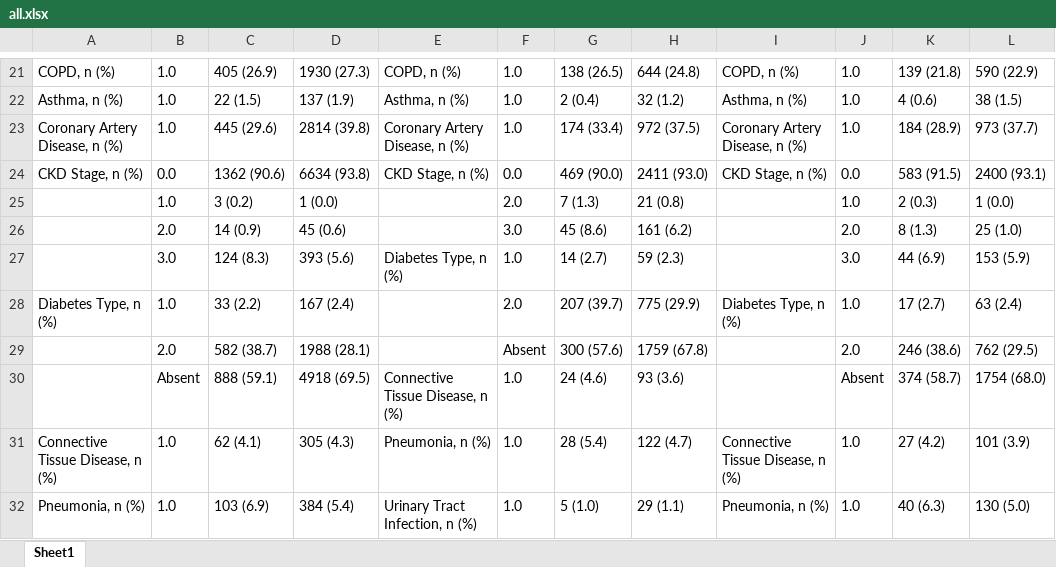
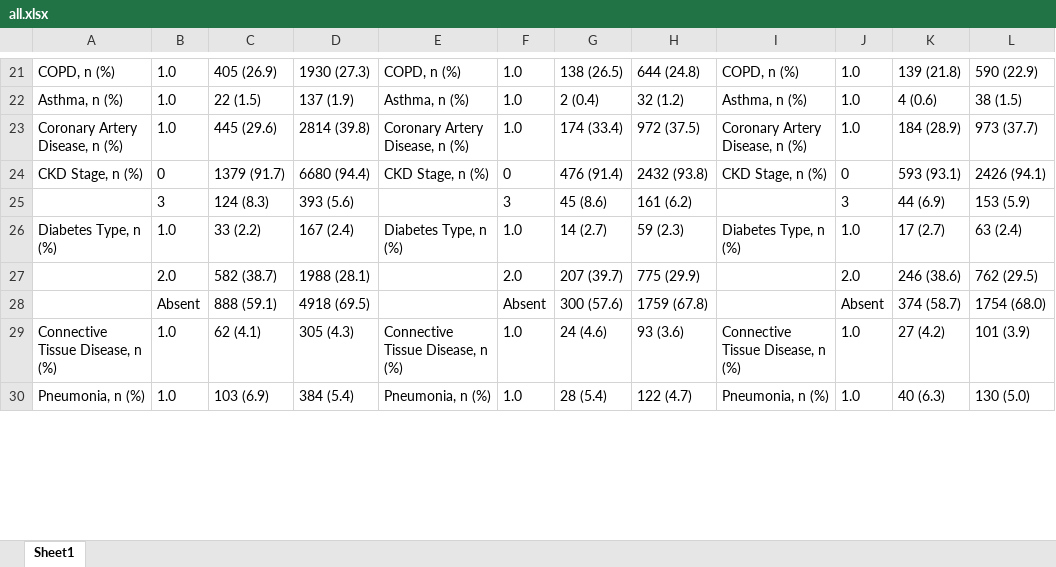
Before and after one commit to joamats/mit-sepsis-tx, an Excel workbook: results/table2/all.xlsx, sheet Sheet1, drawn as a sheet; only a part is shown, gaps mark what is left out; values as stored, in another font and other column widths than the file's, no borders; removed rows and columns are numbered as before the commit, all else as after; the diff covers the shown part only; the diff names each change by its address in the sheet, - before the commit and + after, or states it on an @@ line.

Commit message:
minor change in table2

```diff
--- a/results/table2/all.xlsx (sheet Sheet1)
+++ b/results/table2/all.xlsx (sheet Sheet1)
-B24: 0.0
+B24: 0
-C24: 1362 (90.6)
+C24: 1379 (91.7)
-D24: 6634 (93.8)
+D24: 6680 (94.4)
-F24: 0.0
+F24: 0
-G24: 469 (90.0)
+G24: 476 (91.4)
-H24: 2411 (93.0)
+H24: 2432 (93.8)
-J24: 0.0
+J24: 0
-K24: 583 (91.5)
+K24: 593 (93.1)
-L24: 2400 (93.1)
+L24: 2426 (94.1)
-row 25:  | 1.0 | 3 (0.2) | 1 (0.0) |  | 2.0 | 7 (1.3) | 21 (0.8) |  | 1.0 | 2 (0.3) | 1 (0.0)
-row 26:  | 2.0 | 14 (0.9) | 45 (0.6) |  | 3.0 | 45 (8.6) | 161 (6.2) |  | 2.0 | 8 (1.3) | 25 (1.0)
-row 27:  | 3.0 | 124 (8.3) | 393 (5.6) | Diabetes Type, n (%) | 1.0 | 14 (2.7) | 59 (2.3) |  | 3.0 | 44 (6.9) | 153 (5.9)
+row 25:  | 3 | 124 (8.3) | 393 (5.6) |  | 3 | 45 (8.6) | 161 (6.2) |  | 3 | 44 (6.9) | 153 (5.9)
-E26: (empty)
+E26: Diabetes Type, n (%)
-F26: 2.0
+F26: 1.0
-G26: 207 (39.7)
+G26: 14 (2.7)
-H26: 775 (29.9)
+H26: 59 (2.3)
-F27: Absent
+F27: 2.0
-G27: 300 (57.6)
+G27: 207 (39.7)
-H27: 1759 (67.8)
+H27: 775 (29.9)
-E28: Connective Tissue Disease, n (%)
+E28: (empty)
-F28: 1.0
+F28: Absent
-G28: 24 (4.6)
+G28: 300 (57.6)
-H28: 93 (3.6)
+H28: 1759 (67.8)
-E29: Pneumonia, n (%)
+E29: Connective Tissue Disease, n (%)
-G29: 28 (5.4)
+G29: 24 (4.6)
-H29: 122 (4.7)
+H29: 93 (3.6)
-E30: Urinary Tract Infection, n (%)
+E30: Pneumonia, n (%)
-G30: 5 (1.0)
+G30: 28 (5.4)
-H30: 29 (1.1)
+H30: 122 (4.7)
```
Also changed, not shown: 39 edited cells elsewhere in this sheet, results/table2/MV.xlsx, results/table2/RRT.xlsx, 4 other files.
